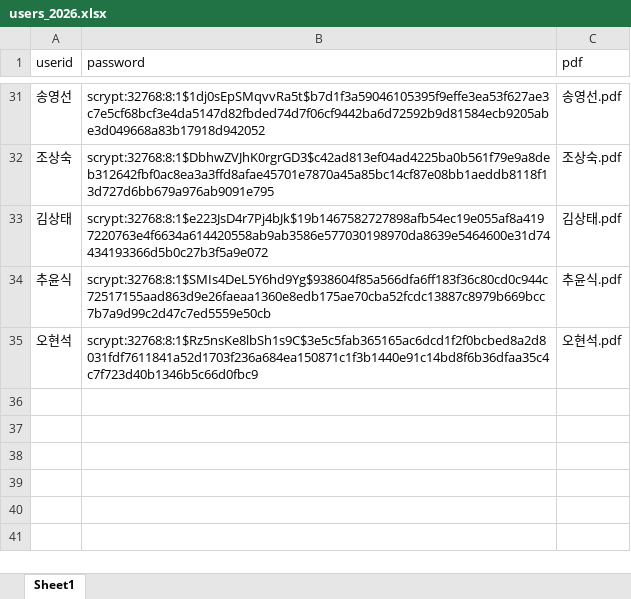
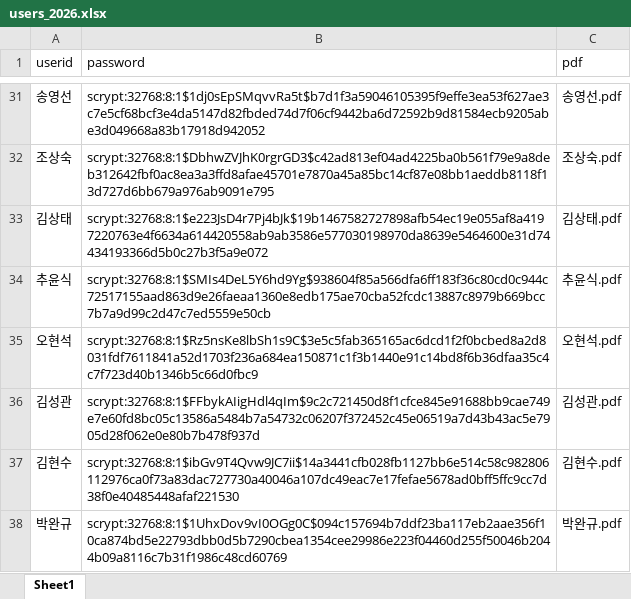
Before and after one commit to smoon0303/pdf-printer, an Excel workbook: users_2026.xlsx, sheet Sheet1, drawn as a sheet; only a part is shown, gaps mark what is left out; values as stored, in another font and other column widths than the file's, no borders; the diff names each change by its address in the sheet, - before the commit and + after, or states it on an @@ line.

```diff
--- a/users_2026.xlsx (sheet Sheet1)
+++ b/users_2026.xlsx (sheet Sheet1)
+row 36: 김성관 | scrypt:32768:8:1$FFbykAIigHdl4qIm$9c2c721450d8f1cfce845e91688bb9cae749e7e60fd8bc05c13586a5484b7a54732c06207f372452c45e06519a7d43b43ac5e7905d28f062e0e80b7b478f937d | 김성관.pdf
+row 37: 김현수 | scrypt:32768:8:1$ibGv9T4Qvw9JC7ii$14a3441cfb028fb1127bb6e514c58c982806112976ca0f73a83dac727730a40046a107dc49eac7e17fefae5678ad0bff5ffc9cc7d38f0e40485448afaf221530 | 김현수.pdf
+row 38: 박완규 | scrypt:32768:8:1$1UhxDov9vI0OGg0C$094c157694b7ddf23ba117eb2aae356f10ca874bd5e22793dbb0d5b7290cbea1354cee29986e223f04460d255f50046b2044b09a8116c7b31f1986c48cd60769 | 박완규.pdf
```
Also changed, not shown: users_2026_backup.xlsx, 3 other files.
